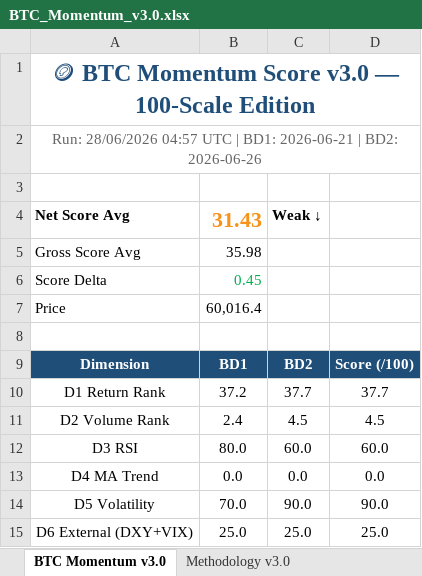
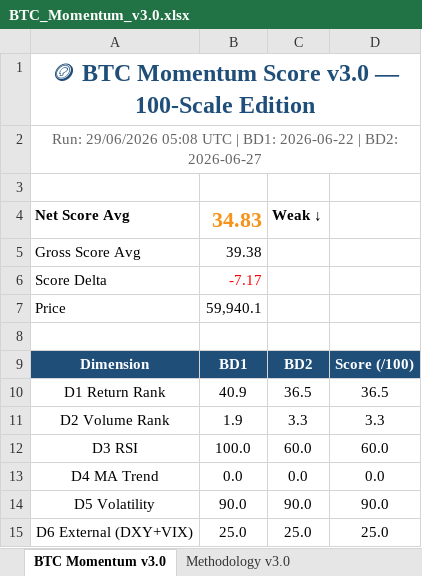
Before and after one commit to jptrustlearning/btc, an Excel workbook: BTC_Momentum_v3.0.xlsx, sheet BTC Momentum v3.0, drawn as a sheet; values as stored, in another font and other column widths than the file's, no borders; the diff names each change by its address in the sheet, - before the commit and + after, or states it on an @@ line.

Commit message:
🪙 BTC Momentum Score v3.0 — 29/06/2026 05:08 UTC

```diff
--- a/BTC_Momentum_v3.0.xlsx (sheet BTC Momentum v3.0)
+++ b/BTC_Momentum_v3.0.xlsx (sheet BTC Momentum v3.0)
-A2: Run: 28/06/2026 04:57 UTC | BD1: 2026-06-21 | BD2: 2026-06-26
+A2: Run: 29/06/2026 05:08 UTC | BD1: 2026-06-22 | BD2: 2026-06-27
-B4: 31.43
+B4: 34.83
-B5: 35.98
+B5: 39.38
-B6: 0.45
+B6: -7.17
-B6 text colour: #00B050
+B6 text colour: #FF0000
-B7: 60,016.4
+B7: 59,940.1
-B10: 37.2
+B10: 40.9
-C10: 37.7
+C10: 36.5
-D10: 37.7
+D10: 36.5
-B11: 2.4
+B11: 1.9
-C11: 4.5
+C11: 3.3
-D11: 4.5
+D11: 3.3
-B12: 80.0
+B12: 100.0
-B14: 70.0
+B14: 90.0
```
Also changed, not shown: 4 other files.
